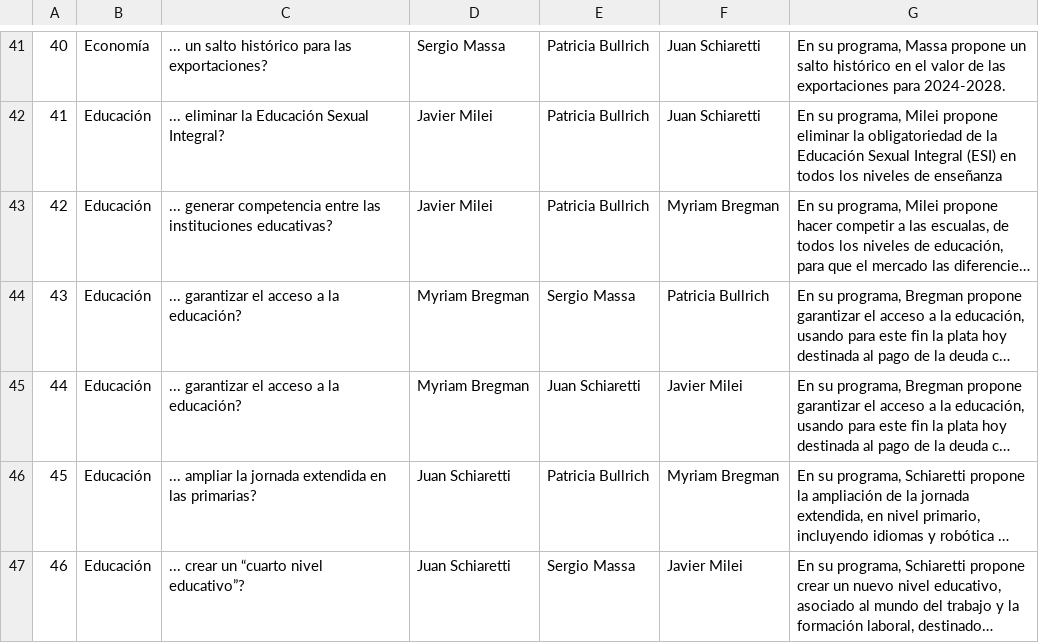
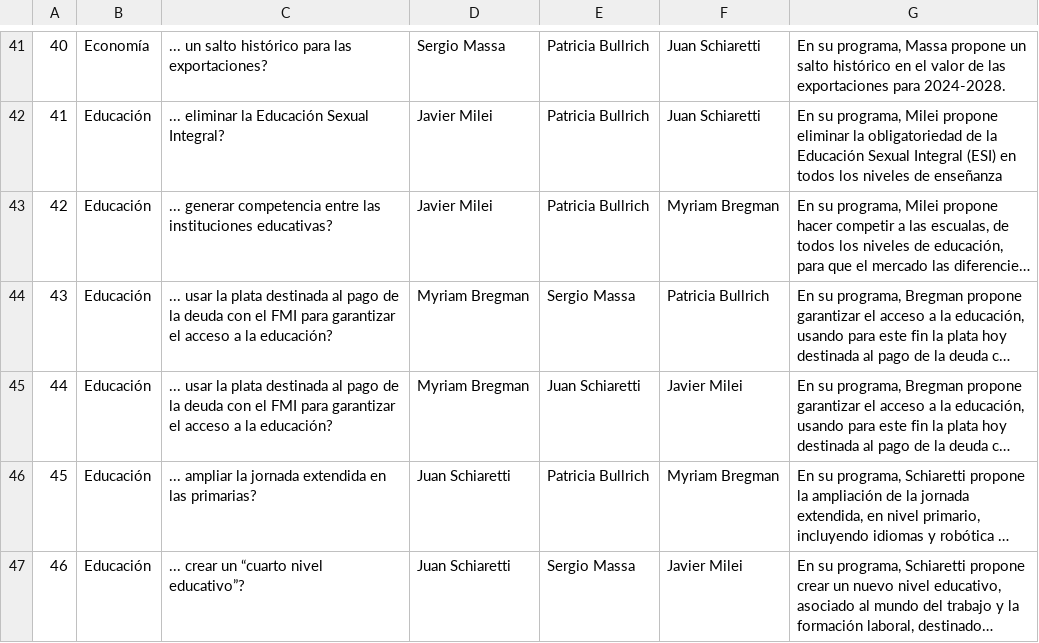
Before and after one commit to DemocraciaEnRed/merepresenta-quiendijo, a CSV file: src/trivia.csv, drawn as a sheet; only a part is shown, gaps mark what is left out; long unchanged cells end in …; the diff names each change by its address in the sheet, - before the commit and + after, or states it on an @@ line.

```diff
--- a/src/trivia.csv
+++ b/src/trivia.csv
-C44:C45: ... garantizar el…
+C44:C45: ... usar la plata destinada al pago de la deuda con el FMI para garantizar el…
```
Also changed, not shown: 2 other files.
